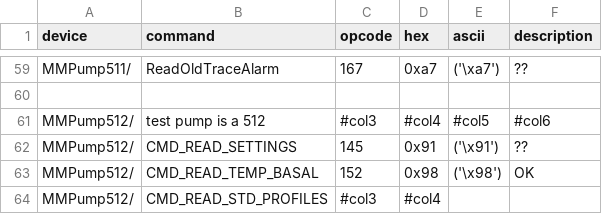
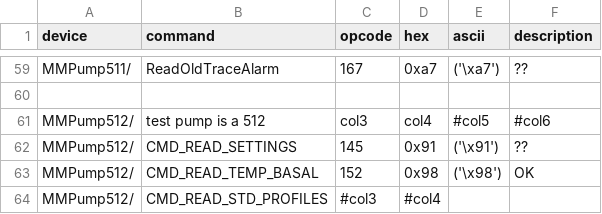
Before and after one commit to bewest/decoding-carelink, a TSV file: doc/commands.tsv, drawn as a sheet; only a part is shown, gaps mark what is left out.

Commit message:
github tweak tsv

```diff
--- a/doc/commands.tsv
+++ b/doc/commands.tsv
@@ -60,3 +60,3 @@ MMPump511/	ReadOldTraceAlarm	167	0xa7	('\xa7')	??
 
-MMPump512/	test pump is a 512	#col3	#col4	#col5	#col6
+MMPump512/	test pump is a 512	col3	col4	#col5	#col6
 MMPump512/	CMD_READ_SETTINGS	145	0x91	('\x91')	??
```
